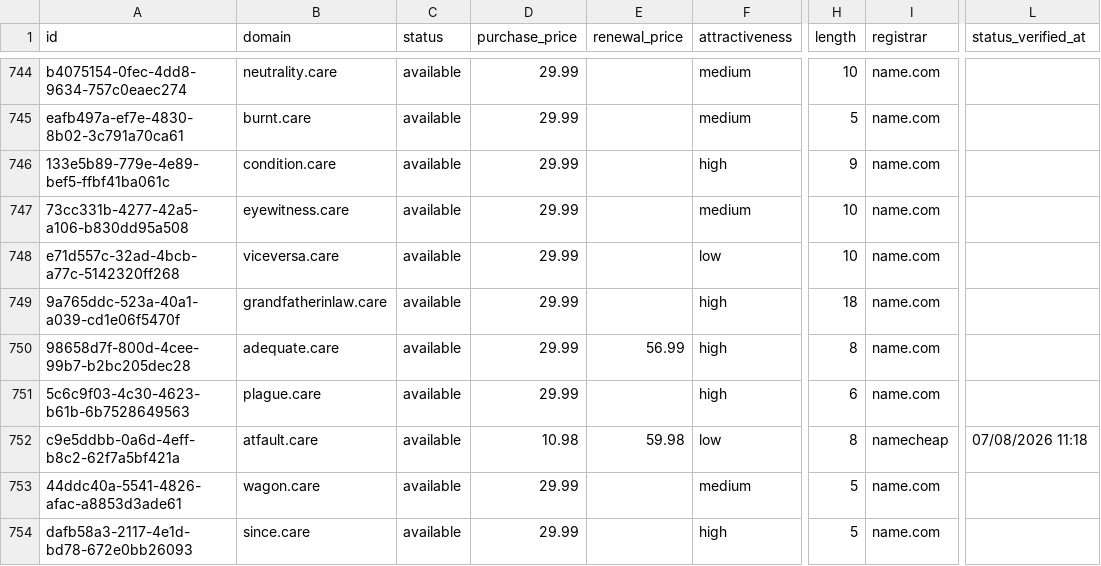
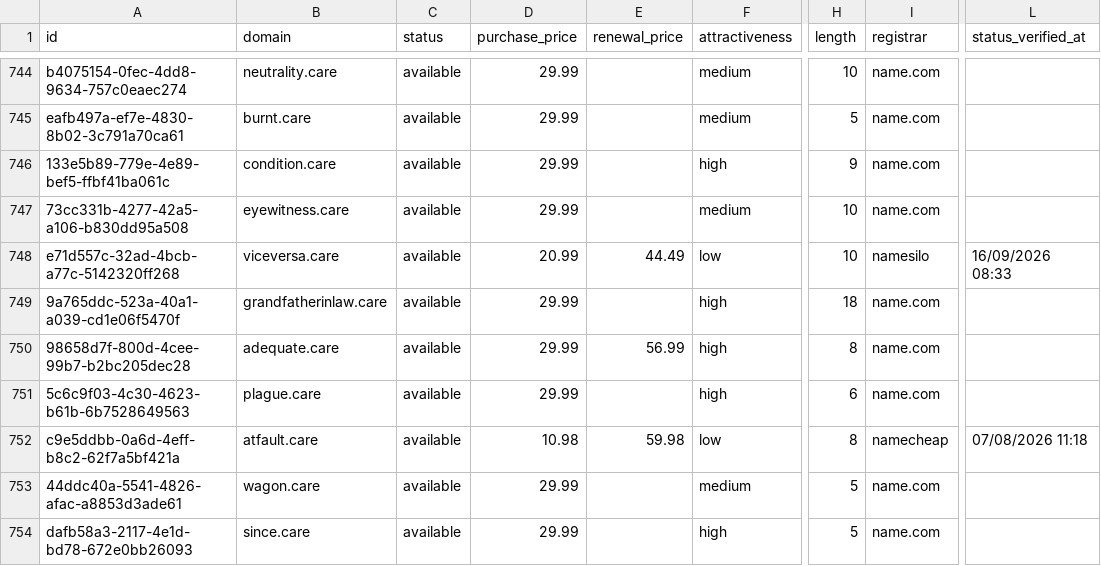
Before and after one commit to UniqueDomains/care-oneword-domains, a CSV file: care.csv, drawn as a sheet; only a part is shown, gaps mark what is left out; the diff names each change by its address in the sheet, - before the commit and + after, or states it on an @@ line.

Commit message:
Domains update

```diff
--- a/care.csv
+++ b/care.csv
-D748 (purchase_price): 29.99
+D748 (purchase_price): 20.99
-E748 (renewal_price): (empty)
+E748 (renewal_price): 44.49
-I748 (registrar): name.com
+I748 (registrar): namesilo
-L748 (status_verified_at): (empty)
+L748 (status_verified_at): 16/09/2026 08:33
```
Also changed, not shown: 4 other files.
